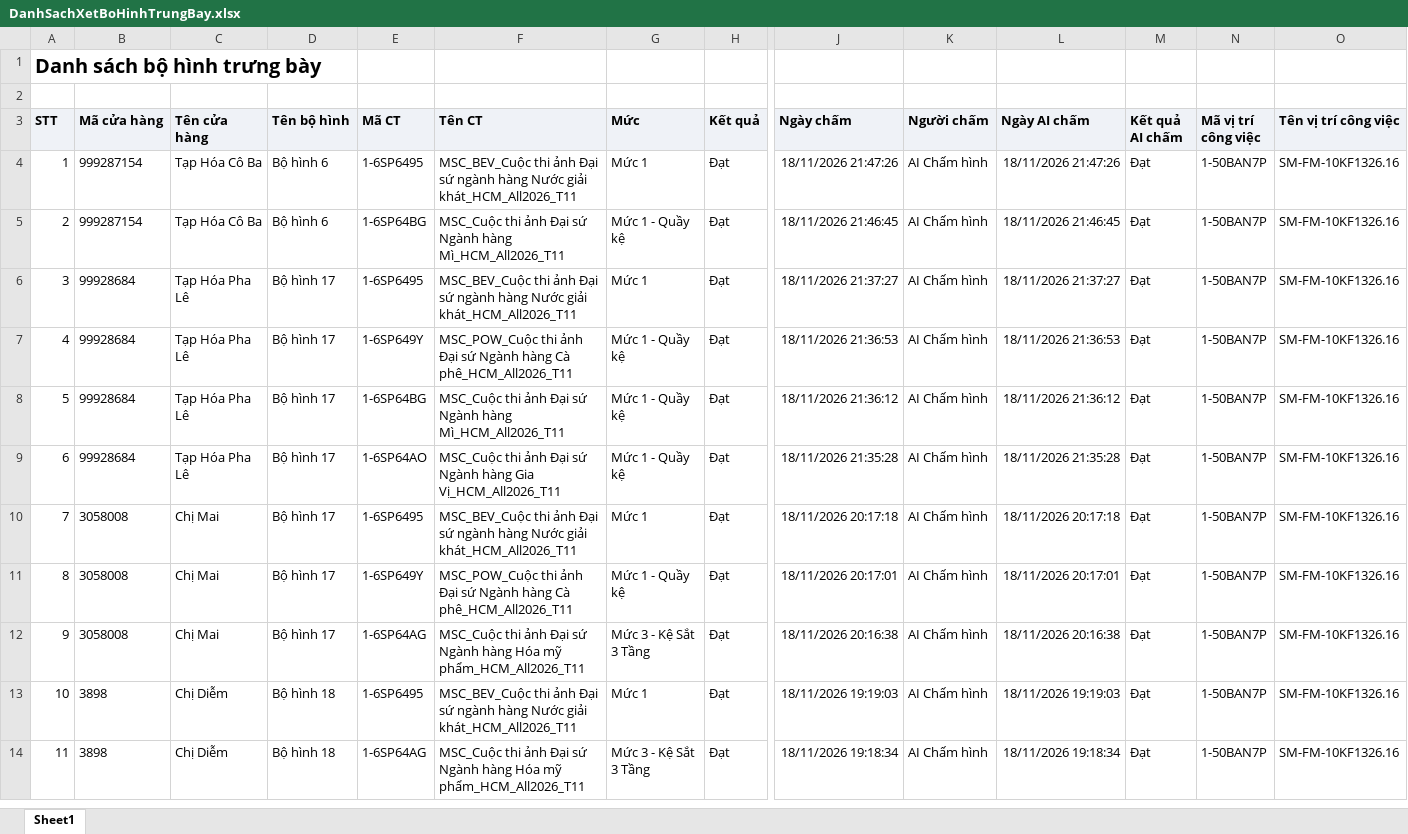
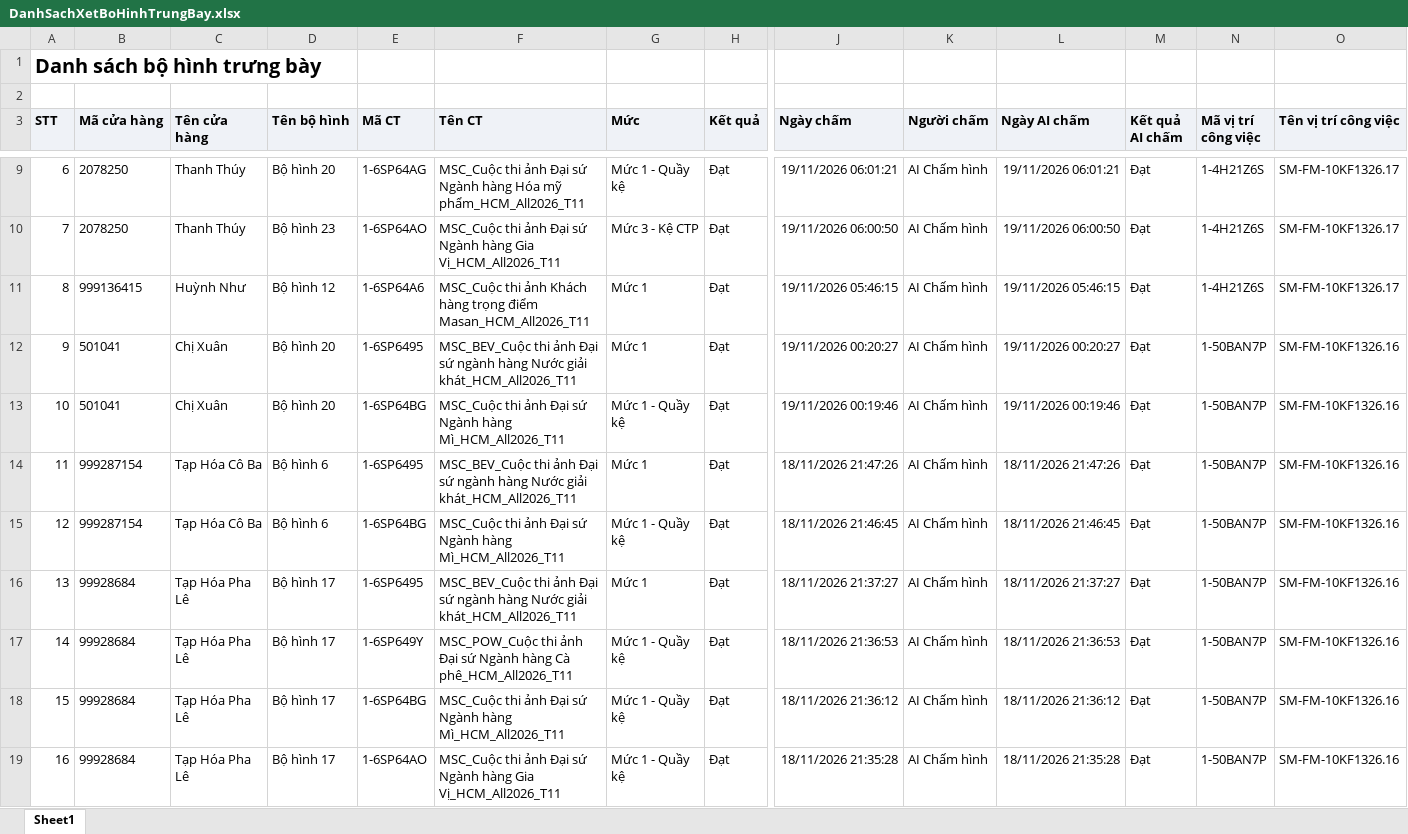
Before and after one commit to Tantt2026/Vyntt_Dashboard, an Excel workbook: data/Thang11/DanhSachXetBoHinhTrungBay.xlsx, sheet Sheet1, drawn as a sheet; only a part is shown, gaps mark what is left out; the shorter side is filled out with more unchanged rows; values as stored, in another font and other column widths than the file's, no borders; addresses are those after the commit; rows hold the shown columns only; the diff covers the shown part only; the diff names each change by its address in the sheet, - before the commit and + after, or states it on an @@ line.

```diff
--- a/data/Thang11/DanhSachXetBoHinhTrungBay.xlsx (sheet Sheet1)
+++ b/data/Thang11/DanhSachXetBoHinhTrungBay.xlsx (sheet Sheet1)
+row 9: 6 | 2078250 | Thanh Thúy | Bộ hình 20 | 1-6SP64AG | MSC_Cuộc thi ảnh Đại sứ Ngành hàng Hóa mỹ phẩm_HCM_All2026_T11 | Mức 1 - Quầy kệ | Đạt | 19/11/2026 06:01:21 | AI Chấm hình | 19/11/2026 06:01:21 | Đạt | 1-4H21Z6S | SM-FM-10KF1326.17
+row 10: 7 | 2078250 | Thanh Thúy | Bộ hình 23 | 1-6SP64AO | MSC_Cuộc thi ảnh Đại sứ Ngành hàng Gia Vị_HCM_All2026_T11 | Mức 3 - Kệ CTP | Đạt | 19/11/2026 06:00:50 | AI Chấm hình | 19/11/2026 06:00:50 | Đạt | 1-4H21Z6S | SM-FM-10KF1326.17
+row 11: 8 | 999136415 | Huỳnh Như | Bộ hình 12 | 1-6SP64A6 | MSC_Cuộc thi ảnh Khách hàng trọng điểm Masan_HCM_All2026_T11 | Mức 1 | Đạt | 19/11/2026 05:46:15 | AI Chấm hình | 19/11/2026 05:46:15 | Đạt | 1-4H21Z6S | SM-FM-10KF1326.17
+row 12: 9 | 501041 | Chị Xuân | Bộ hình 20 | 1-6SP6495 | MSC_BEV_Cuộc thi ảnh Đại sứ ngành hàng Nước giải khát_HCM_All2026_T11 | Mức 1 | Đạt | 19/11/2026 00:20:27 | AI Chấm hình | 19/11/2026 00:20:27 | Đạt | 1-50BAN7P | SM-FM-10KF1326.16
+row 13: 10 | 501041 | Chị Xuân | Bộ hình 20 | 1-6SP64BG | MSC_Cuộc thi ảnh Đại sứ Ngành hàng Mì_HCM_All2026_T11 | Mức 1 - Quầy kệ | Đạt | 19/11/2026 00:19:46 | AI Chấm hình | 19/11/2026 00:19:46 | Đạt | 1-50BAN7P | SM-FM-10KF1326.16
@@ column A (STT) renumbered from row 14 down @@
```
Also changed, not shown: 5 added rows elsewhere in this sheet, data/Thang11/DANH_SACH_KET_QUA_CUA_HANG_THAM_GIA_CHUONG_TRINH.xlsx, data/Thang11/DanhSachChiTietDonHang (1).xlsx, 3 other files.
